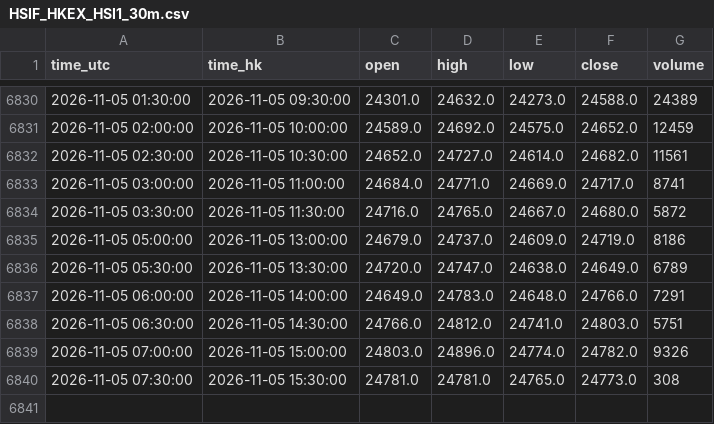
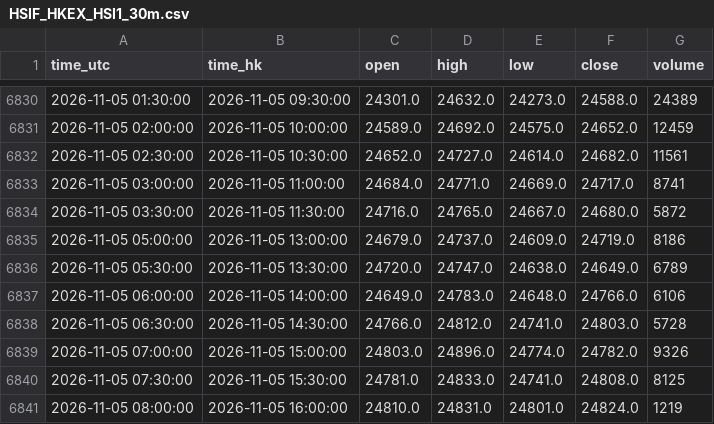
Before and after one commit to ronaldo8282/rs-us-daily, a CSV file: docs/tpo/data/HSIF_HKEX_HSI1_30m.csv, drawn as a sheet; only a part is shown, gaps mark what is left out.

Commit message:
tpo(hsif): live 30m session update

```diff
--- a/docs/tpo/data/HSIF_HKEX_HSI1_30m.csv
+++ b/docs/tpo/data/HSIF_HKEX_HSI1_30m.csv
@@ -6836,5 +6836,6 @@ time_utc,time_hk,open,high,low,close,volume
 2026-11-05 05:30:00,2026-11-05 13:30:00,24720.0,24747.0,24638.0,24649.0,6789
-2026-11-05 06:00:00,2026-11-05 14:00:00,24649.0,24783.0,24648.0,24766.0,7291
-2026-11-05 06:30:00,2026-11-05 14:30:00,24766.0,24812.0,24741.0,24803.0,5751
+2026-11-05 06:00:00,2026-11-05 14:00:00,24649.0,24783.0,24648.0,24766.0,6106
+2026-11-05 06:30:00,2026-11-05 14:30:00,24766.0,24812.0,24741.0,24803.0,5728
 2026-11-05 07:00:00,2026-11-05 15:00:00,24803.0,24896.0,24774.0,24782.0,9326
-2026-11-05 07:30:00,2026-11-05 15:30:00,24781.0,24781.0,24765.0,24773.0,308
+2026-11-05 07:30:00,2026-11-05 15:30:00,24781.0,24833.0,24741.0,24808.0,8125
+2026-11-05 08:00:00,2026-11-05 16:00:00,24810.0,24831.0,24801.0,24824.0,1219
```
Also changed, not shown: 1 other file.
